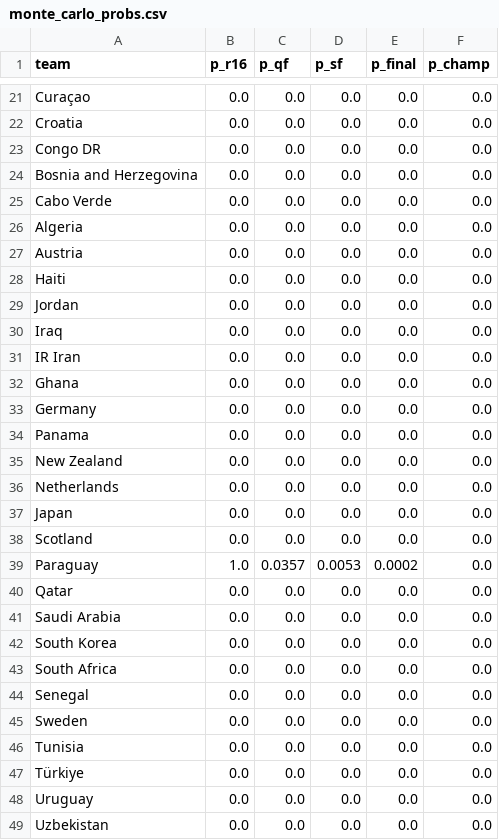
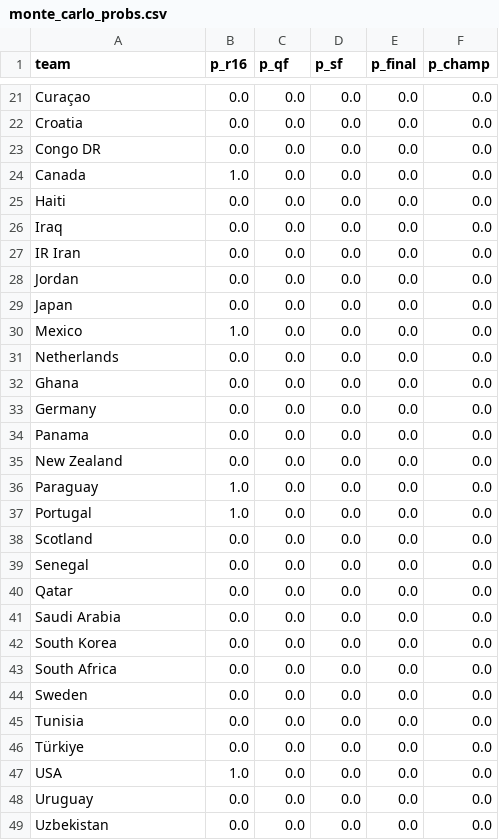
Before and after one commit to manuelccapel-ui/mundial2026-predictor, a CSV file: data/monte_carlo_probs.csv, drawn as a sheet; only a part is shown, gaps mark what is left out; the diff covers the shown part only.

```diff
--- a/data/monte_carlo_probs.csv
+++ b/data/monte_carlo_probs.csv
@@ -23,10 +23,10 @@ Croatia,0.0,0.0,0.0,0.0,0.0
 Congo DR,0.0,0.0,0.0,0.0,0.0
-Bosnia and Herzegovina,0.0,0.0,0.0,0.0,0.0
-Cabo Verde,0.0,0.0,0.0,0.0,0.0
-Algeria,0.0,0.0,0.0,0.0,0.0
-Austria,0.0,0.0,0.0,0.0,0.0
+Canada,1.0,0.0,0.0,0.0,0.0
 Haiti,0.0,0.0,0.0,0.0,0.0
-Jordan,0.0,0.0,0.0,0.0,0.0
 Iraq,0.0,0.0,0.0,0.0,0.0
 IR Iran,0.0,0.0,0.0,0.0,0.0
+Jordan,0.0,0.0,0.0,0.0,0.0
+Japan,0.0,0.0,0.0,0.0,0.0
+Mexico,1.0,0.0,0.0,0.0,0.0
+Netherlands,0.0,0.0,0.0,0.0,0.0
 Ghana,0.0,0.0,0.0,0.0,0.0
@@ -35,6 +35,6 @@ Panama,0.0,0.0,0.0,0.0,0.0
 New Zealand,0.0,0.0,0.0,0.0,0.0
-Netherlands,0.0,0.0,0.0,0.0,0.0
-Japan,0.0,0.0,0.0,0.0,0.0
+Paraguay,1.0,0.0,0.0,0.0,0.0
+Portugal,1.0,0.0,0.0,0.0,0.0
 Scotland,0.0,0.0,0.0,0.0,0.0
-Paraguay,1.0,0.0357,0.0053,0.0002,0.0
+Senegal,0.0,0.0,0.0,0.0,0.0
 Qatar,0.0,0.0,0.0,0.0,0.0
@@ -43,3 +43,2 @@ South Korea,0.0,0.0,0.0,0.0,0.0
 South Africa,0.0,0.0,0.0,0.0,0.0
-Senegal,0.0,0.0,0.0,0.0,0.0
 Sweden,0.0,0.0,0.0,0.0,0.0
@@ -47,2 +46,3 @@ Tunisia,0.0,0.0,0.0,0.0,0.0
 Türkiye,0.0,0.0,0.0,0.0,0.0
+USA,1.0,0.0,0.0,0.0,0.0
 Uruguay,0.0,0.0,0.0,0.0,0.0
```
Also changed, not shown: 6 added rows, 9 removed rows and 24 edited cells elsewhere in this file, data/features.csv, data/world_cup_matches.csv, 2 other files.
